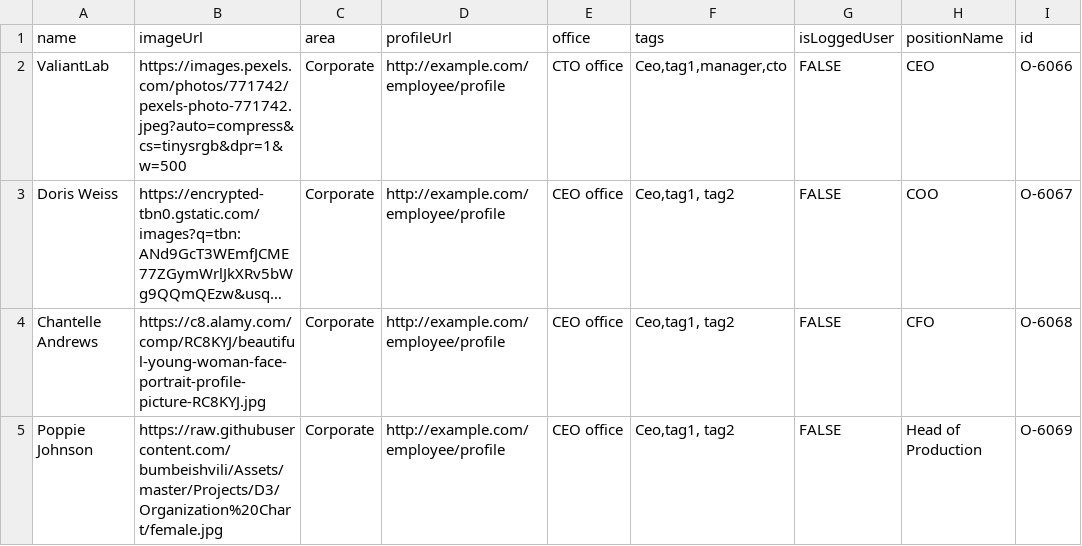
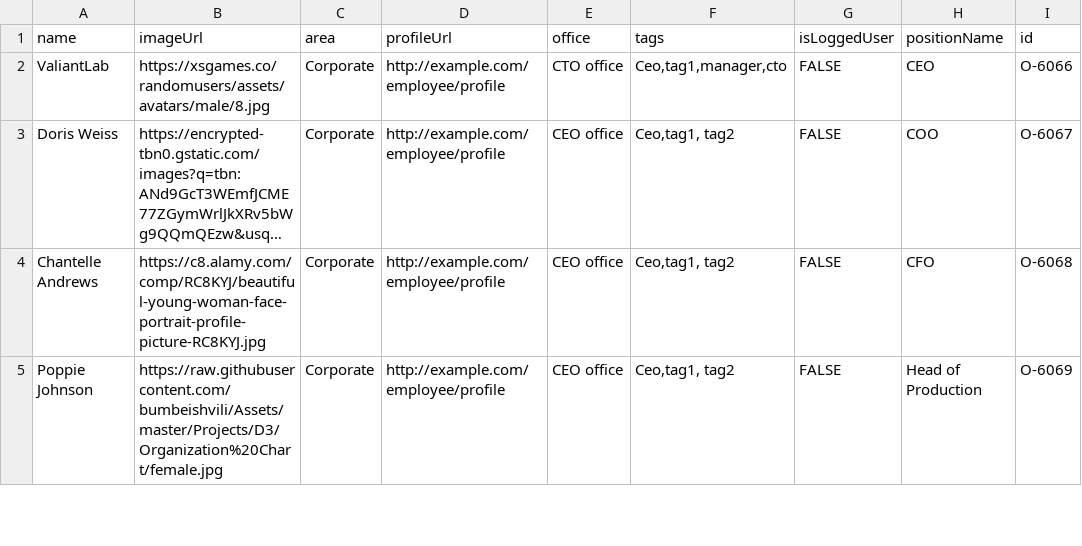
Before and after one commit to Danniel96/D3, a CSV file: misc/org chart.csv, drawn as a sheet; only a part is shown; long unchanged cells end in …; the diff names each change by its address in the sheet, - before the commit and + after, or states it on an @@ line.

Commit message:
Update org chart.csv

```diff
--- a/misc/org chart.csv
+++ b/misc/org chart.csv
-B2 (imageUrl): https://images.pexels.com/photos/771742/pexels-photo-771742.jpeg?auto=compress&cs=tinysrgb&dpr=1&w=500
+B2 (imageUrl): https://xsgames.co/randomusers/assets/avatars/male/8.jpg
```
